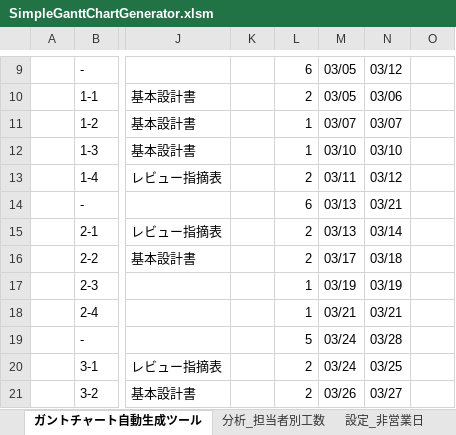
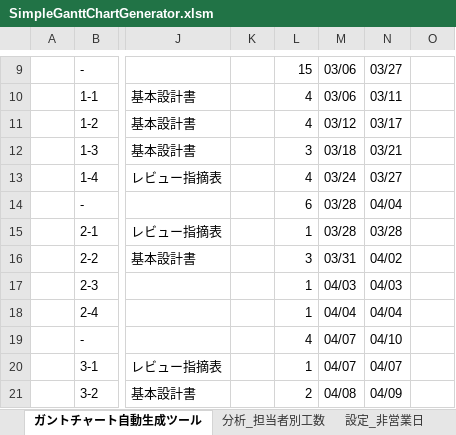
Before and after one commit to yz2cm/SimpleGanttChartGenerator, an Excel workbook: SimpleGanttChartGenerator.xlsm, sheet ガントチャート自動生成ツール, drawn as a sheet; only a part is shown, gaps mark what is left out; values as stored, in another font and other column widths than the file's, no cell formats; charts and pictures and conditional formats not drawn; the diff covers the shown part only; the diff names each change by its address in the sheet, - before the commit and + after, or states it on an @@ line.

Commit message:
リファクタリング

```diff
--- a/SimpleGanttChartGenerator.xlsm (sheet ガントチャート自動生成ツール)
+++ b/SimpleGanttChartGenerator.xlsm (sheet ガントチャート自動生成ツール)
-L9: 6
+L9: 15
-M9:M10: 03/05
+M9:M10: 03/06
-N9: 03/12
+N9: 03/27
-L10: 2
+L10: 4
-N10: 03/06
+N10: 03/11
-L11: 1
+L11: 4
-M11: 03/07
+M11: 03/12
-N11: 03/07
+N11: 03/17
-L12: 1
+L12: 3
-M12: 03/10
+M12: 03/18
-N12: 03/10
+N12: 03/21
-L13: 2
+L13: 4
-M13: 03/11
+M13: 03/24
-N13: 03/12
+N13: 03/27
-M14:M15: 03/13
+M14:M15: 03/28
-N14: 03/21
+N14: 04/04
-L15: 2
+L15: 1
-N15: 03/14
+N15: 03/28
-L16: 2
+L16: 3
-M16: 03/17
+M16: 03/31
-N16: 03/18
+N16: 04/02
-M17: 03/19
+M17: 04/03
-N17: 03/19
+N17: 04/03
-M18: 03/21
+M18: 04/04
-N18: 03/21
+N18: 04/04
-L19: 5
+L19: 4
-M19:M20: 03/24
+M19:M20: 04/07
-N19: 03/28
+N19: 04/10
-L20: 2
+L20: 1
-N20: 03/25
+N20: 04/07
-M21: 03/26
+M21: 04/08
-N21: 03/27
+N21: 04/09
```
Also changed, not shown: 1 added row, 1 removed row and 100 edited cells elsewhere in this sheet, sheet 分析_担当者別工数, cell formats, charts or pictures.
